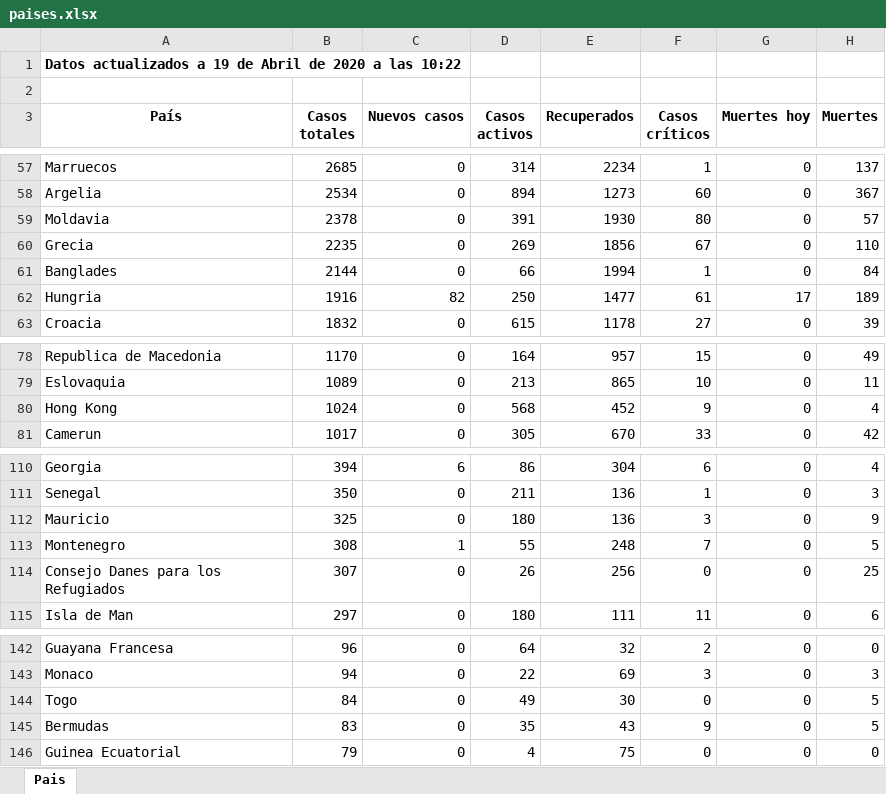
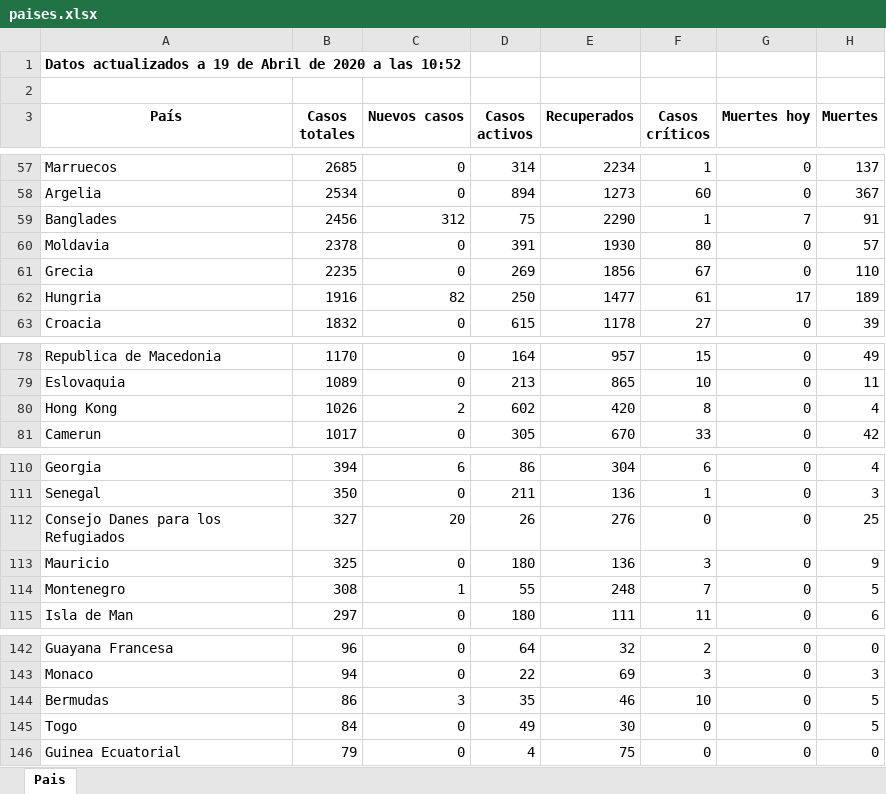
Before and after one commit to Dviejopomata/covid-19-data, an Excel workbook: paises.xlsx, sheet Pais, drawn as a sheet; only a part is shown, gaps mark what is left out; values as stored, in another font and other column widths than the file's, no borders; removed rows and columns are numbered as before the commit, all else as after; the diff names each change by its address in the sheet, - before the commit and + after, or states it on an @@ line.

```diff
--- a/paises.xlsx (sheet Pais)
+++ b/paises.xlsx (sheet Pais)
-A1 (País): …a las 10:22
+A1 (País): …a las 10:52
+row 59: Banglades | 2456 | 312 | 75 | 2290 | 1 | 7 | 91
-row 61: Banglades | 2144 | 0 | 66 | 1994 | 1 | 0 | 84
-B80 (Casos totales): 1024
+B80 (Casos totales): 1026
-C80 (Nuevos casos): 0
+C80 (Nuevos casos): 2
-D80 (Casos activos): 568
+D80 (Casos activos): 602
-E80 (Recuperados): 452
+E80 (Recuperados): 420
-F80 (Casos críticos): 9
+F80 (Casos críticos): 8
+row 112: Consejo Danes para los Refugiados | 327 | 20 | 26 | 276 | 0 | 0 | 25
-row 114: Consejo Danes para los Refugiados | 307 | 0 | 26 | 256 | 0 | 0 | 25
+row 144: Bermudas | 86 | 3 | 35 | 46 | 10 | 0 | 5
-row 145: Bermudas | 83 | 0 | 35 | 43 | 9 | 0 | 5
```
Also changed, not shown: provincias_spain.xlsx, 3 other files.
